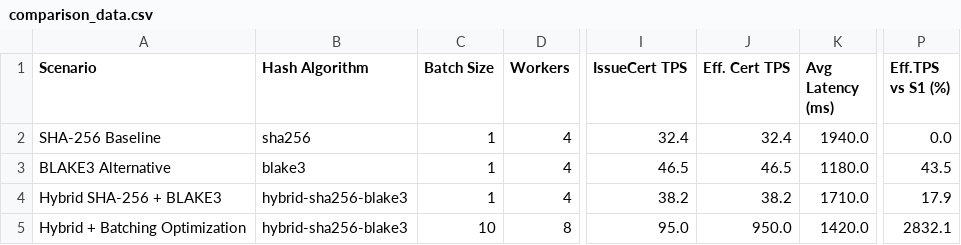
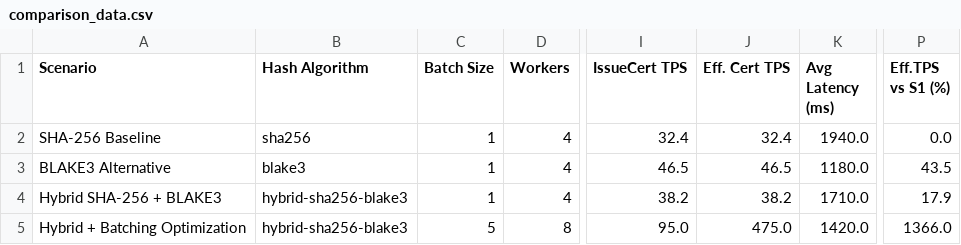
Before and after one commit to NawalAlragwi/fabricNew, a CSV file: results/final_comparison/comparison_data.csv, drawn as a sheet; only a part is shown, gaps mark what is left out; the diff names each change by its address in the sheet, - before the commit and + after, or states it on an @@ line.

Commit message:
feat(results): BCMS v13.0 multi-TPS benchmark [20260527_214051]

```diff
--- a/results/final_comparison/comparison_data.csv
+++ b/results/final_comparison/comparison_data.csv
-C5 (Batch Size): 10
+C5 (Batch Size): 5
-J5 (Eff. Cert TPS): 950.0
+J5 (Eff. Cert TPS): 475.0
-P5 (Eff.TPS vs S1 (%)): 2832.1
+P5 (Eff.TPS vs S1 (%)): 1366.0
```
Also changed, not shown: results/final_comparison/per_operation_data.csv, 20 other files.
